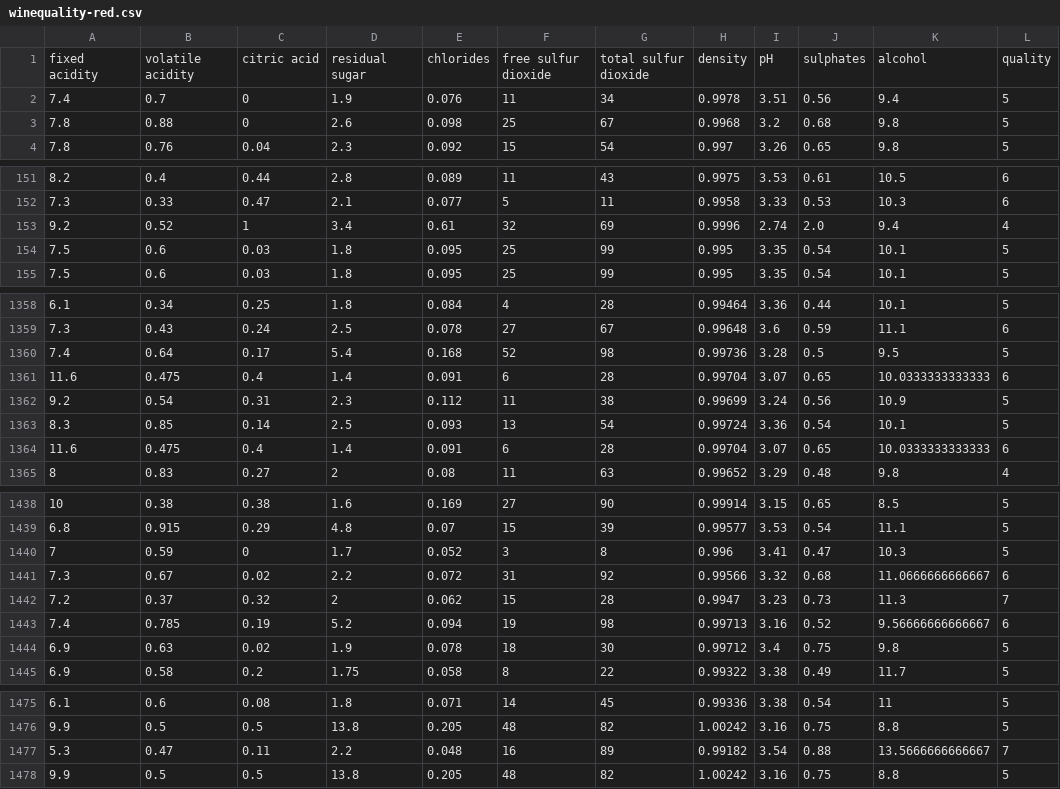
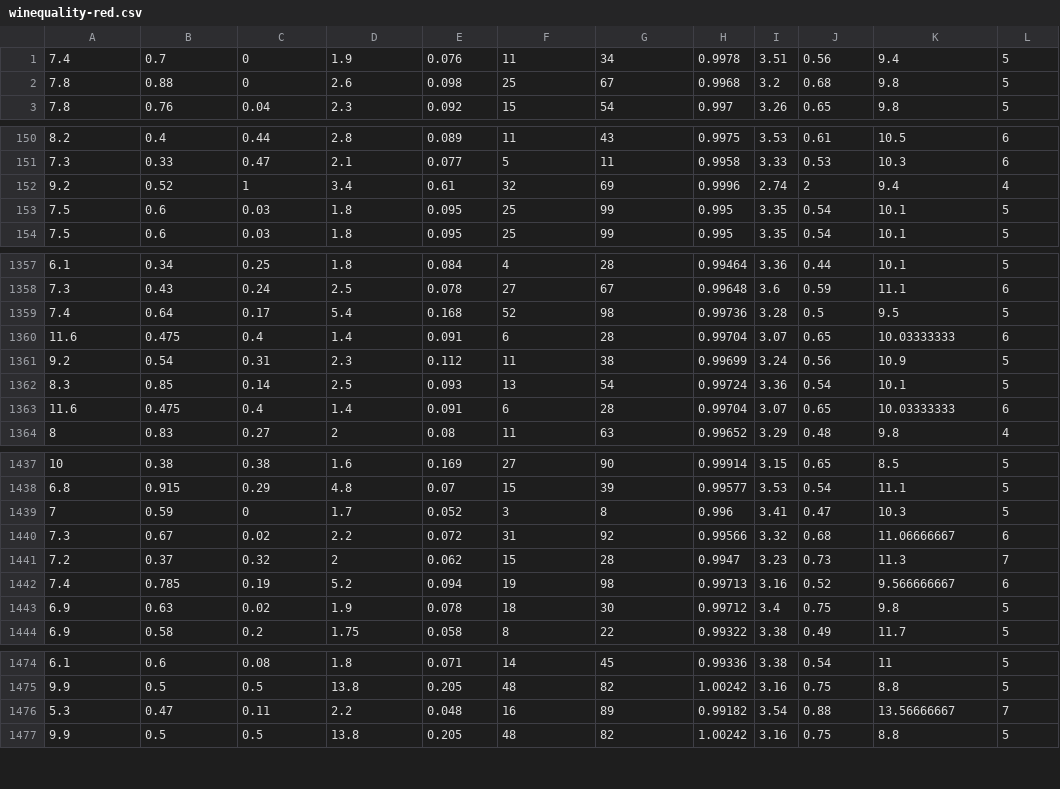
Before and after one commit to dstar4138/so_classifier, a CSV file: data/winequality-red.csv, drawn as a sheet; only a part is shown, gaps mark what is left out; the diff covers the shown part only.

```diff
--- a/data/winequality-red.csv
+++ b/data/winequality-red.csv
@@ -1,2 +1 @@
-"fixed acidity","volatile acidity","citric acid","residual sugar","chlorides","free sulfur dioxide","total sulfur dioxide","density","pH","sulphates","alcohol","quality"
 7.4,0.7,0,1.9,0.076,11,34,0.9978,3.51,0.56,9.4,5
@@ -152,3 +151,3 @@
 7.3,0.33,0.47,2.1,0.077,5,11,0.9958,3.33,0.53,10.3,6
-9.2,0.52,1,3.4,0.61,32,69,0.9996,2.74,2.0,9.4,4
+9.2,0.52,1,3.4,0.61,32,69,0.9996,2.74,2,9.4,4
 7.5,0.6,0.03,1.8,0.095,25,99,0.995,3.35,0.54,10.1,5
@@ -1360,6 +1359,6 @@
 7.4,0.64,0.17,5.4,0.168,52,98,0.99736,3.28,0.5,9.5,5
-11.6,0.475,0.4,1.4,0.091,6,28,0.99704,3.07,0.65,10.0333333333333,6
+11.6,0.475,0.4,1.4,0.091,6,28,0.99704,3.07,0.65,10.03333333,6
 9.2,0.54,0.31,2.3,0.112,11,38,0.99699,3.24,0.56,10.9,5
 8.3,0.85,0.14,2.5,0.093,13,54,0.99724,3.36,0.54,10.1,5
-11.6,0.475,0.4,1.4,0.091,6,28,0.99704,3.07,0.65,10.0333333333333,6
+11.6,0.475,0.4,1.4,0.091,6,28,0.99704,3.07,0.65,10.03333333,6
 8,0.83,0.27,2,0.08,11,63,0.99652,3.29,0.48,9.8,4
@@ -1440,5 +1439,5 @@
 7,0.59,0,1.7,0.052,3,8,0.996,3.41,0.47,10.3,5
-7.3,0.67,0.02,2.2,0.072,31,92,0.99566,3.32,0.68,11.0666666666667,6
+7.3,0.67,0.02,2.2,0.072,31,92,0.99566,3.32,0.68,11.06666667,6
 7.2,0.37,0.32,2,0.062,15,28,0.9947,3.23,0.73,11.3,7
-7.4,0.785,0.19,5.2,0.094,19,98,0.99713,3.16,0.52,9.56666666666667,6
+7.4,0.785,0.19,5.2,0.094,19,98,0.99713,3.16,0.52,9.566666667,6
 6.9,0.63,0.02,1.9,0.078,18,30,0.99712,3.4,0.75,9.8,5
@@ -1476,3 +1475,3 @@
 9.9,0.5,0.5,13.8,0.205,48,82,1.00242,3.16,0.75,8.8,5
-5.3,0.47,0.11,2.2,0.048,16,89,0.99182,3.54,0.88,13.5666666666667,7
+5.3,0.47,0.11,2.2,0.048,16,89,0.99182,3.54,0.88,13.56666667,7
 9.9,0.5,0.5,13.8,0.205,48,82,1.00242,3.16,0.75,8.8,5
```
Also changed, not shown: 1 edited cell elsewhere in this file, data/winequality-white.csv, 2 other files.
